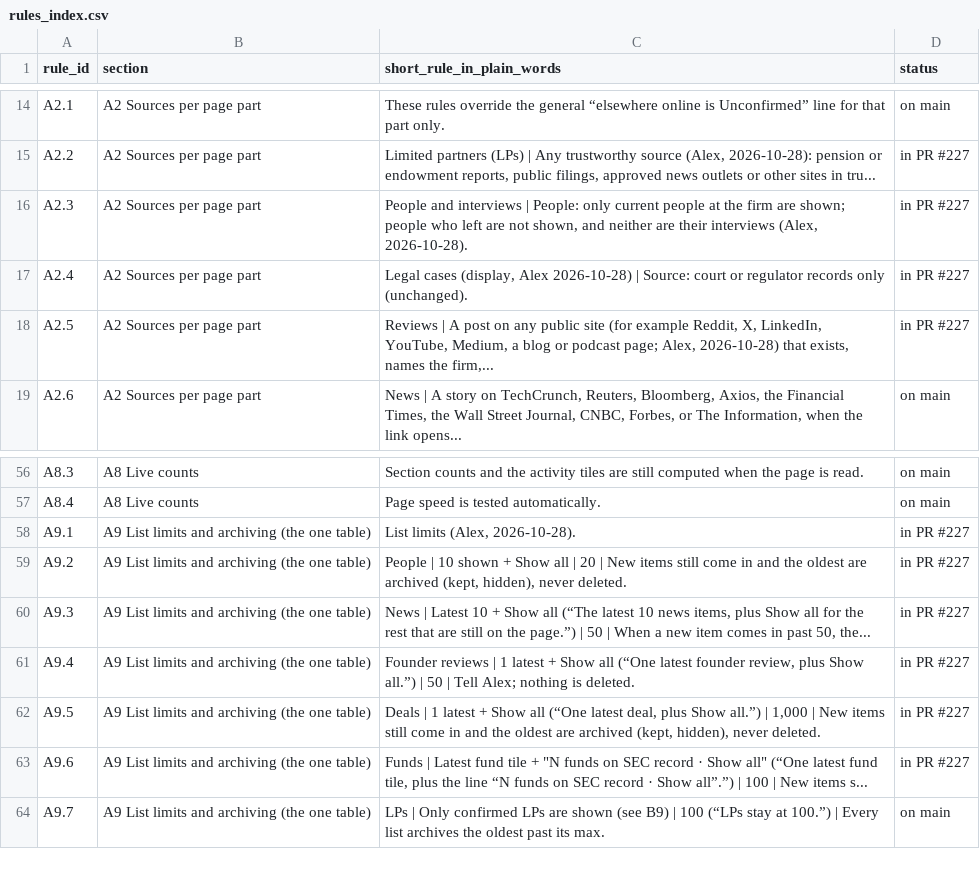
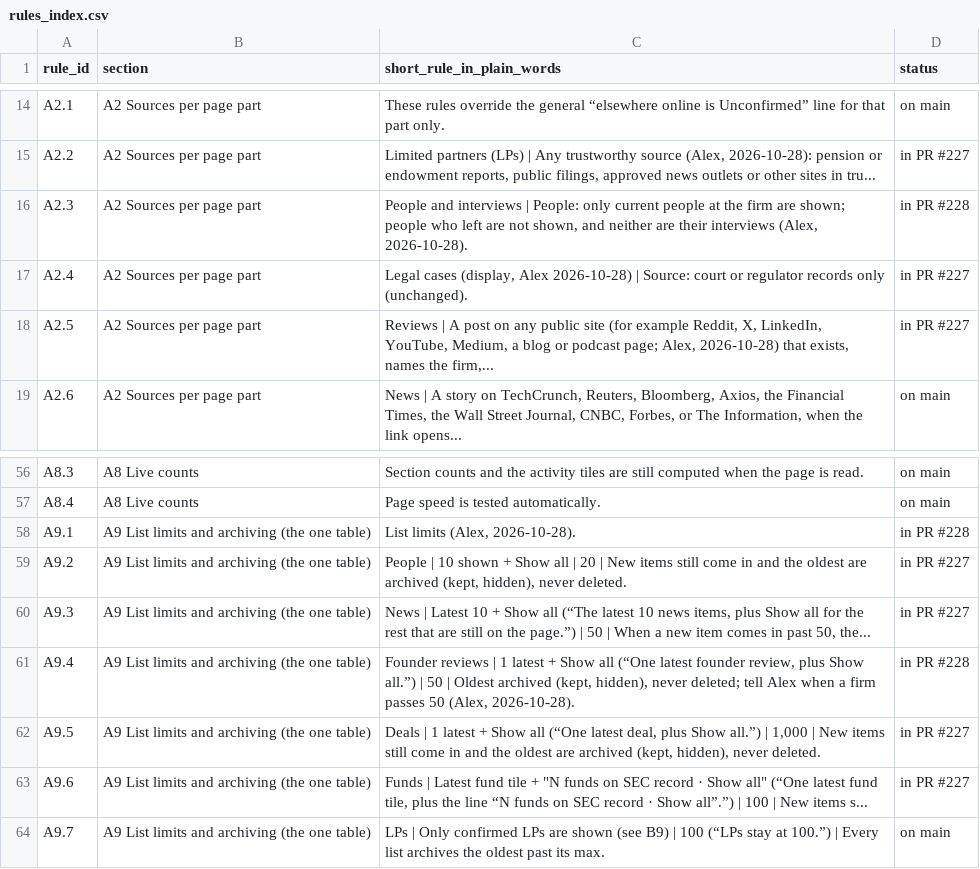
Before and after one commit to mindgame77/regrettamine, a CSV file: docs/rules_index.csv, drawn as a sheet; only a part is shown, gaps mark what is left out.

Commit message:
Guide: founder reviews archive oldest past 50 (A9.4)

```diff
--- a/docs/rules_index.csv
+++ b/docs/rules_index.csv
@@ -15,3 +15,3 @@ A2.1,A2 Sources per page part,These rules override the general “elsewhere onli
 A2.2,A2 Sources per page part,"Limited partners (LPs) | Any trustworthy source (Alex, 2026-10-28): pension or endowment reports, public filings, approved news outlets or other sites in tru...",in PR #227
-A2.3,A2 Sources per page part,"People and interviews | People: only current people at the firm are shown; people who left are not shown, and neither are their interviews (Alex, 2026-10-28).",in PR #227
+A2.3,A2 Sources per page part,"People and interviews | People: only current people at the firm are shown; people who left are not shown, and neither are their interviews (Alex, 2026-10-28).",in PR #228
 A2.4,A2 Sources per page part,"Legal cases (display, Alex 2026-10-28) | Source: court or regulator records only (unchanged).",in PR #227
@@ -57,6 +57,6 @@ A8.3,A8 Live counts,Section counts and the activity tiles are still computed whe
 A8.4,A8 Live counts,Page speed is tested automatically.,on main
-A9.1,A9 List limits and archiving (the one table),"List limits (Alex, 2026-10-28).",in PR #227
+A9.1,A9 List limits and archiving (the one table),"List limits (Alex, 2026-10-28).",in PR #228
 A9.2,A9 List limits and archiving (the one table),"People | 10 shown + Show all | 20 | New items still come in and the oldest are archived (kept, hidden), never deleted.",in PR #227
 A9.3,A9 List limits and archiving (the one table),"News | Latest 10 + Show all (“The latest 10 news items, plus Show all for the rest that are still on the page.”) | 50 | When a new item comes in past 50, the...",in PR #227
-A9.4,A9 List limits and archiving (the one table),"Founder reviews | 1 latest + Show all (“One latest founder review, plus Show all.”) | 50 | Tell Alex; nothing is deleted.",in PR #227
+A9.4,A9 List limits and archiving (the one table),"Founder reviews | 1 latest + Show all (“One latest founder review, plus Show all.”) | 50 | Oldest archived (kept, hidden), never deleted; tell Alex when a firm passes 50 (Alex, 2026-10-28).",in PR #228
 A9.5,A9 List limits and archiving (the one table),"Deals | 1 latest + Show all (“One latest deal, plus Show all.”) | 1,000 | New items still come in and the oldest are archived (kept, hidden), never deleted.",in PR #227
```
Also changed, not shown: 1 other file.
